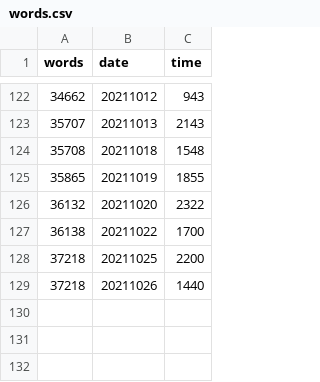
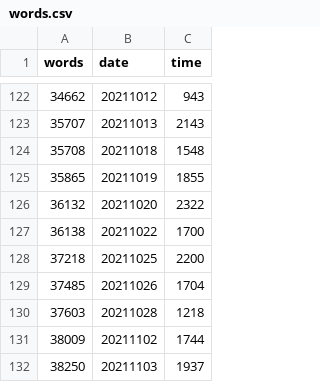
Before and after one commit to mcguinlu/thesis, a CSV file: data/words/words.csv, drawn as a sheet; only a part is shown, gaps mark what is left out.

```diff
--- a/data/words/words.csv
+++ b/data/words/words.csv
@@ -128,2 +128,5 @@
 37218,"20211025","2200"
-37218,"20211026","1440"
+37485,"20211026","1704"
+37603,"20211028","1218"
+38009,"20211102","1744"
+38250,"20211103","1937"
```
Also changed, not shown: 33 other files.
